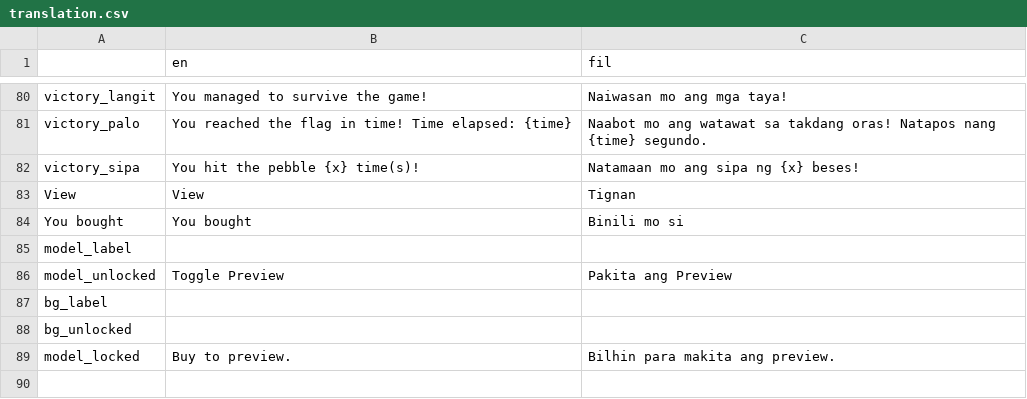
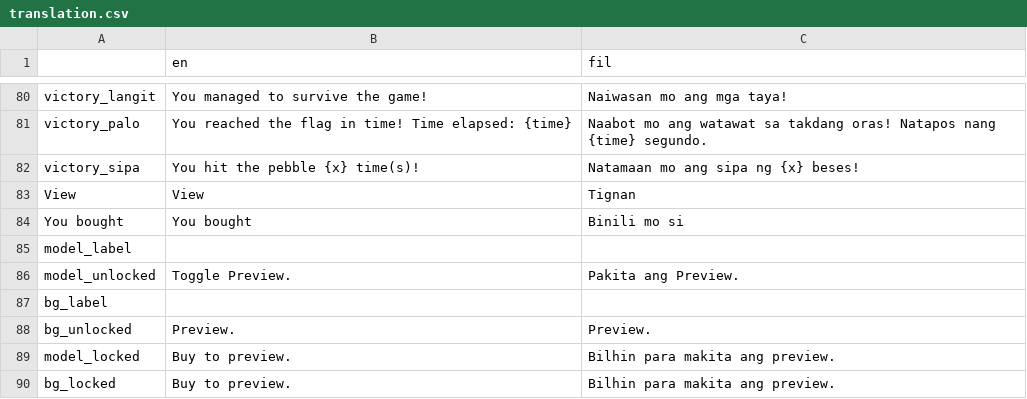
Before and after one commit to OmaGash/crispy-bassoon, a CSV file: game/ui/translation.csv, drawn as a sheet; only a part is shown, gaps mark what is left out.

Commit message:
Nameplate added and some translation

```diff
--- a/game/ui/translation.csv
+++ b/game/ui/translation.csv
@@ -85,5 +85,6 @@ You bought,You bought,Binili mo si
 model_label, ,
-model_unlocked,Toggle Preview,Pakita ang Preview
+model_unlocked,Toggle Preview.,Pakita ang Preview.
 bg_label, ,
-bg_unlocked,,
+bg_unlocked,Preview.,Preview.
 model_locked,Buy to preview.,Bilhin para makita ang preview.
+bg_locked,Buy to preview.,Bilhin para makita ang preview.
```
Also changed, not shown: 3 other files.
